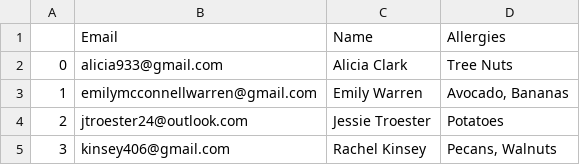
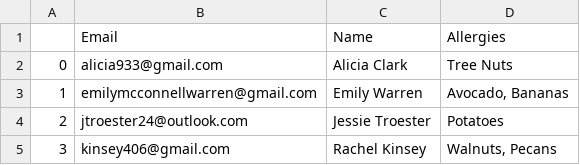
Before and after one commit to CategorIAN/ABCD, a CSV file: ABCD/Allergies_Other.csv, drawn as a sheet.

```diff
--- a/ABCD/Allergies_Other.csv
+++ b/ABCD/Allergies_Other.csv
@@ -4,2 +4,2 @@
 2,jtroester24@outlook.com,Jessie Troester ,Potatoes
-3,kinsey406@gmail.com,Rachel Kinsey,"Pecans, Walnuts"
+3,kinsey406@gmail.com,Rachel Kinsey,"Walnuts, Pecans"
```
Also changed, not shown: 4 other files.
